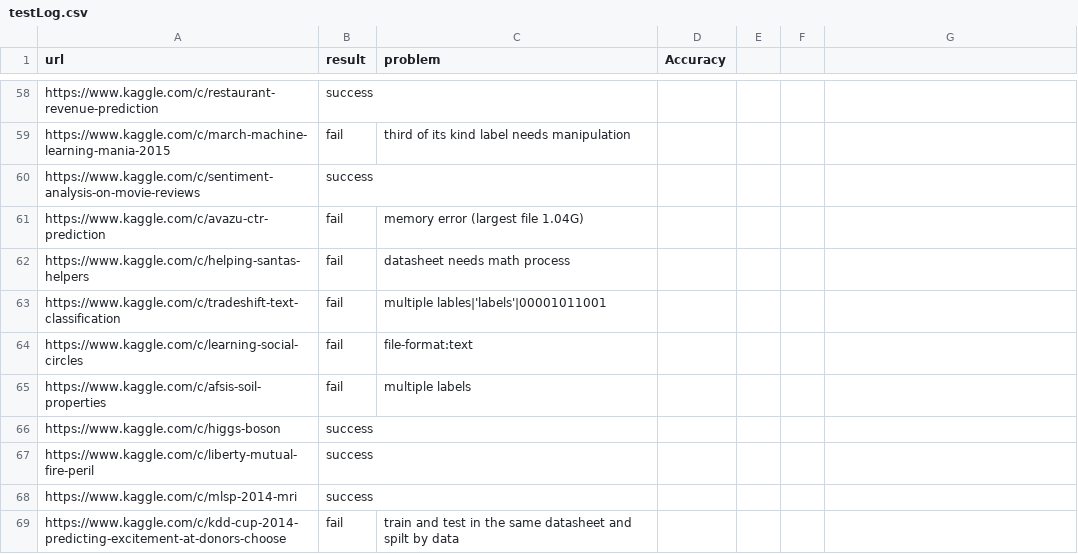
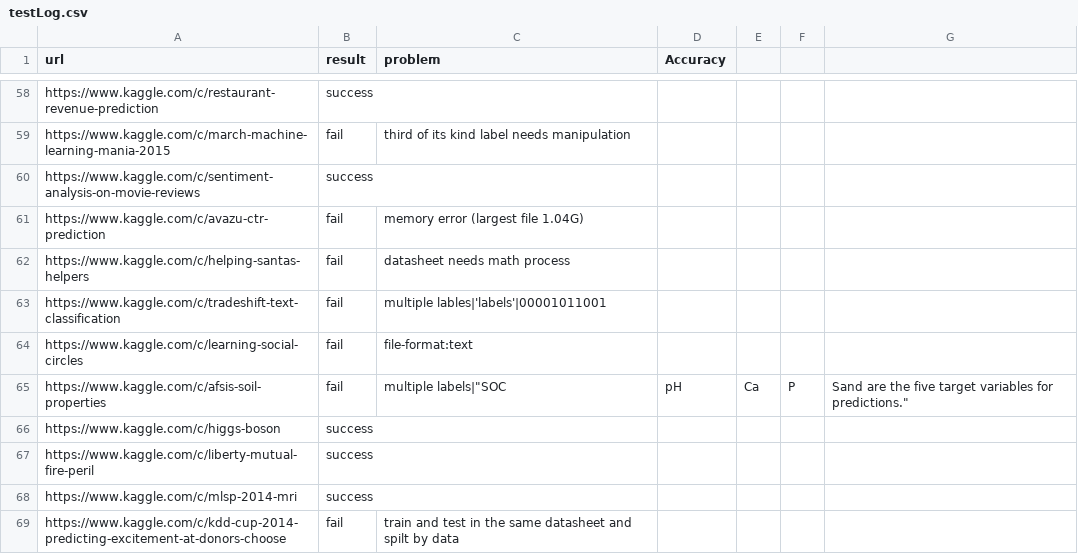
Before and after one commit to handsomeRobot/KaggleReader, a CSV file: testLog.csv, drawn as a sheet; only a part is shown, gaps mark what is left out.

Commit message:
Update testLog.csv
Update fail reason for line 65, "https://www.kaggle.com/c/afsis-soil-properties"

```diff
--- a/testLog.csv
+++ b/testLog.csv
@@ -64,3 +64,3 @@ https://www.kaggle.com/c/tradeshift-text-classification, fail, multiple lables|'
 https://www.kaggle.com/c/learning-social-circles, fail, file-format:text,
-https://www.kaggle.com/c/afsis-soil-properties, fail, multiple labels,
+https://www.kaggle.com/c/afsis-soil-properties, fail, multiple labels|"SOC, pH, Ca, P, Sand are the five target variables for predictions.",
 https://www.kaggle.com/c/higgs-boson, success,,
```
